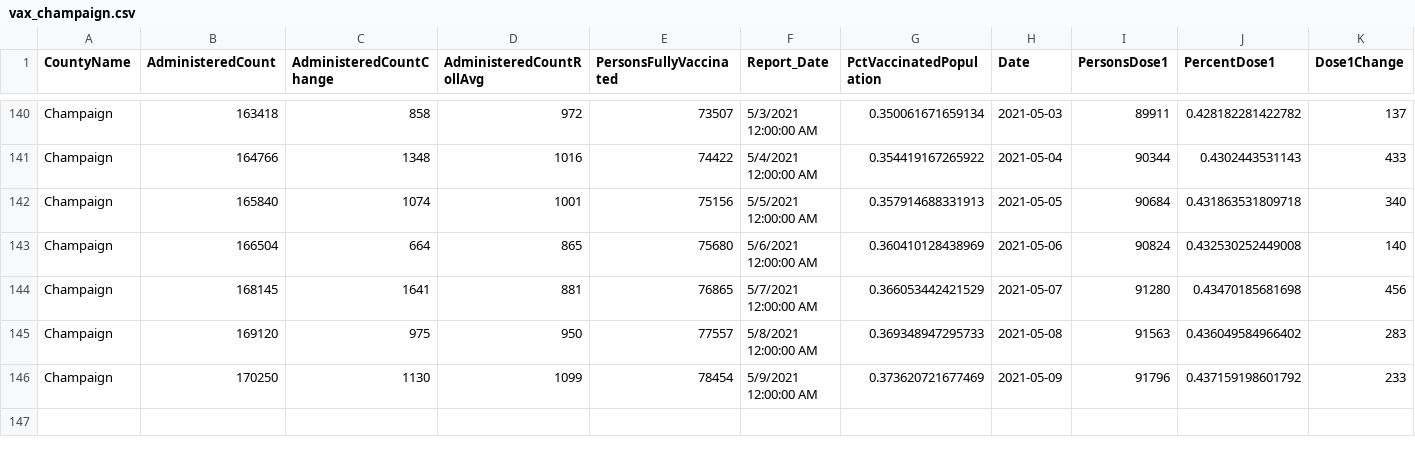
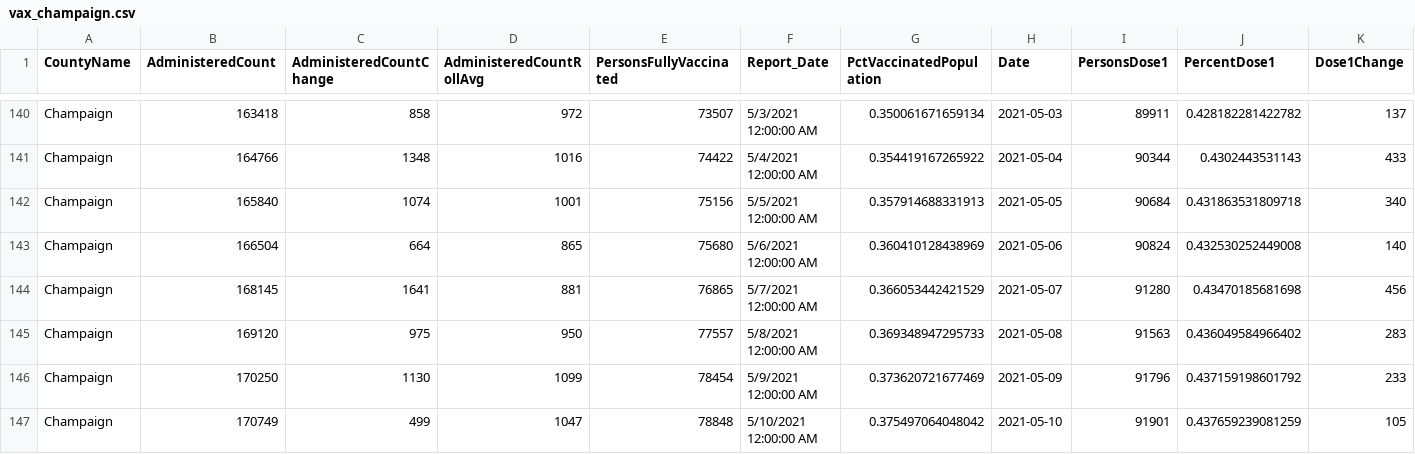
Before and after one commit to bzigterman/CUcovid, a CSV file: idph/vax_champaign.csv, drawn as a sheet; only a part is shown, gaps mark what is left out; rows hold the shown columns only; the diff names each change by its address in the sheet, - before the commit and + after, or states it on an @@ line.

Commit message:
add data

```diff
--- a/idph/vax_champaign.csv
+++ b/idph/vax_champaign.csv
+row 147: Champaign | 170749 | 499 | 1047 | 78848 | 5/10/2021 12:00:00 AM | 0.375497064048042 | 2021-05-10 | 91901 | 0.437659239081259 | 105
```
Also changed, not shown: 3 other files.
